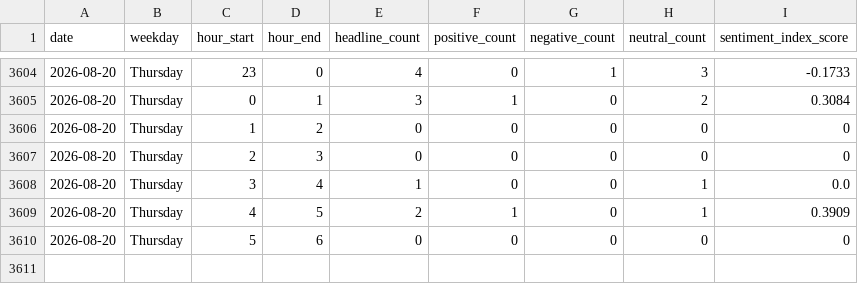
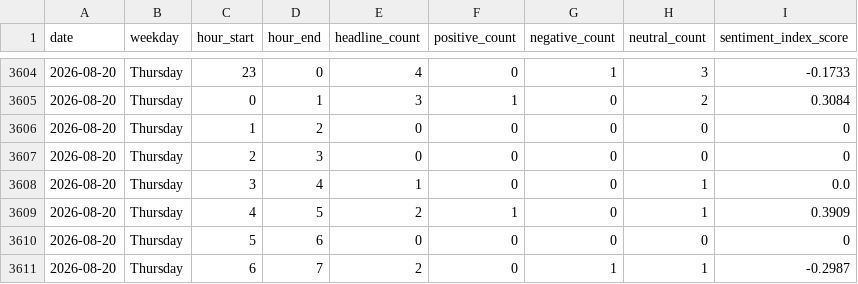
Before and after one commit to Karen2007/Tech-News-Sentiment, a CSV file: sentiment_index_history.csv, drawn as a sheet; only a part is shown, gaps mark what is left out.

```diff
--- a/sentiment_index_history.csv
+++ b/sentiment_index_history.csv
@@ -3610 +3610,2 @@ date,weekday,hour_start,hour_end,headline_count,positive_count,negative_count,ne
 2026-08-20,Thursday,5,6,0,0,0,0,0
+2026-08-20,Thursday,6,7,2,0,1,1,-0.2987
```
Also changed, not shown: 2 other files.
